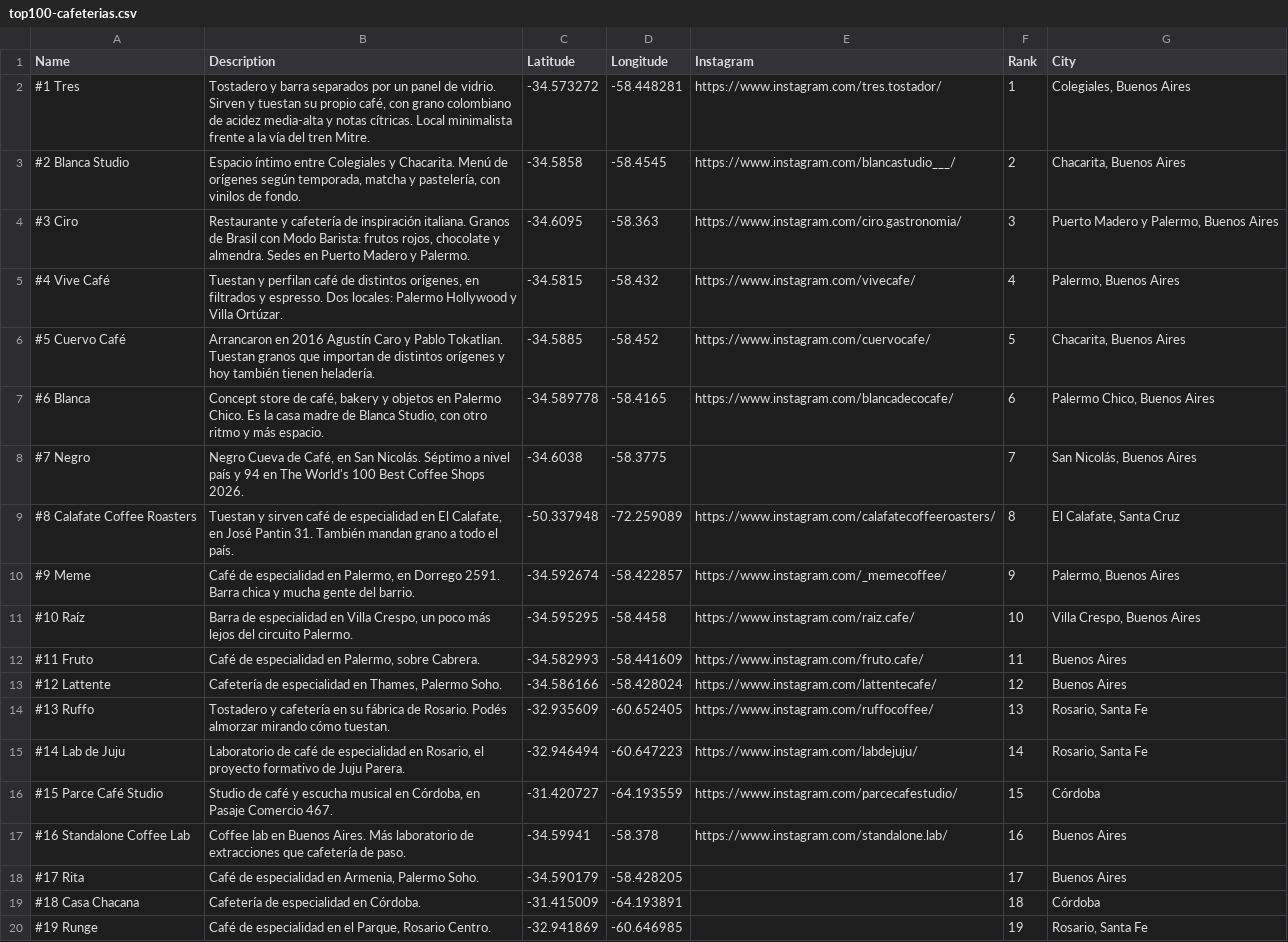
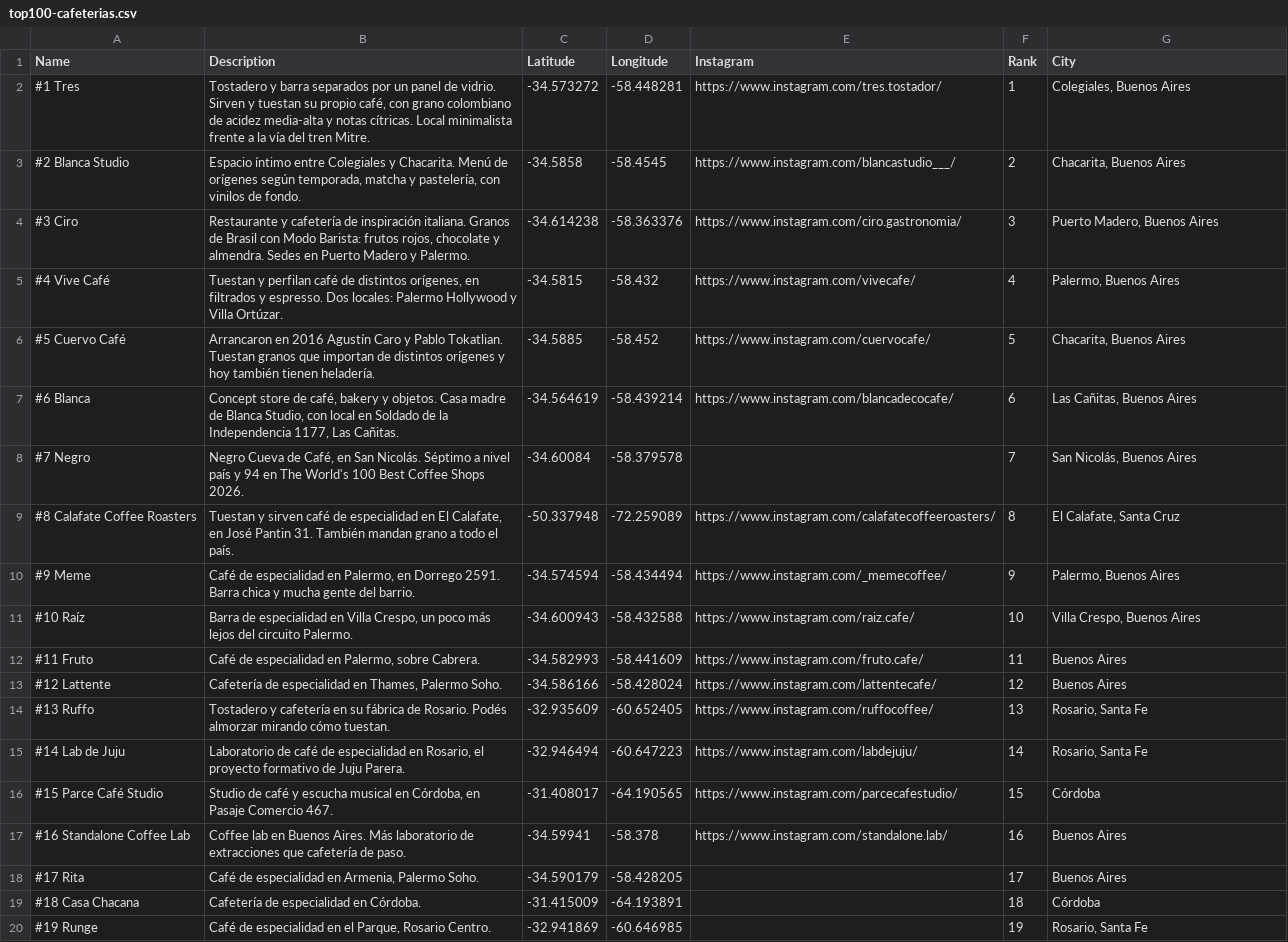
Before and after one commit to JuampiHernandez/top-100-cafeterias-argentina, a CSV file: data/top100-cafeterias.csv, drawn as a sheet; only a part is shown; the diff covers the shown part only.

```diff
--- a/data/top100-cafeterias.csv
+++ b/data/top100-cafeterias.csv
@@ -3,10 +3,10 @@ Name,Description,Latitude,Longitude,Instagram,Rank,City
 #2 Blanca Studio,"Espacio íntimo entre Colegiales y Chacarita. Menú de orígenes según temporada, matcha y pastelería, con vinilos de fondo.",-34.5858,-58.4545,https://www.instagram.com/blancastudio___/,2,"Chacarita, Buenos Aires"
-#3 Ciro,"Restaurante y cafetería de inspiración italiana. Granos de Brasil con Modo Barista: frutos rojos, chocolate y almendra. Sedes en Puerto Madero y Palermo.",-34.6095,-58.363,https://www.instagram.com/ciro.gastronomia/,3,"Puerto Madero y Palermo, Buenos Aires"
+#3 Ciro,"Restaurante y cafetería de inspiración italiana. Granos de Brasil con Modo Barista: frutos rojos, chocolate y almendra. Sedes en Puerto Madero y Palermo.",-34.614238,-58.363376,https://www.instagram.com/ciro.gastronomia/,3,"Puerto Madero, Buenos Aires"
 #4 Vive Café,"Tuestan y perfilan café de distintos orígenes, en filtrados y espresso. Dos locales: Palermo Hollywood y Villa Ortúzar.",-34.5815,-58.432,https://www.instagram.com/vivecafe/,4,"Palermo, Buenos Aires"
 #5 Cuervo Café,Arrancaron en 2016 Agustín Caro y Pablo Tokatlian. Tuestan granos que importan de distintos orígenes y hoy también tienen heladería.,-34.5885,-58.452,https://www.instagram.com/cuervocafe/,5,"Chacarita, Buenos Aires"
-#6 Blanca,"Concept store de café, bakery y objetos en Palermo Chico. Es la casa madre de Blanca Studio, con otro ritmo y más espacio.",-34.589778,-58.4165,https://www.instagram.com/blancadecocafe/,6,"Palermo Chico, Buenos Aires"
-#7 Negro,"Negro Cueva de Café, en San Nicolás. Séptimo a nivel país y 94 en The World's 100 Best Coffee Shops 2026.",-34.6038,-58.3775,,7,"San Nicolás, Buenos Aires"
+#6 Blanca,"Concept store de café, bakery y objetos. Casa madre de Blanca Studio, con local en Soldado de la Independencia 1177, Las Cañitas.",-34.564619,-58.439214,https://www.instagram.com/blancadecocafe/,6,"Las Cañitas, Buenos Aires"
+#7 Negro,"Negro Cueva de Café, en San Nicolás. Séptimo a nivel país y 94 en The World's 100 Best Coffee Shops 2026.",-34.60084,-58.379578,,7,"San Nicolás, Buenos Aires"
 #8 Calafate Coffee Roasters,"Tuestan y sirven café de especialidad en El Calafate, en José Pantin 31. También mandan grano a todo el país.",-50.337948,-72.259089,https://www.instagram.com/calafatecoffeeroasters/,8,"El Calafate, Santa Cruz"
-#9 Meme,"Café de especialidad en Palermo, en Dorrego 2591. Barra chica y mucha gente del barrio.",-34.592674,-58.422857,https://www.instagram.com/_memecoffee/,9,"Palermo, Buenos Aires"
-#10 Raíz,"Barra de especialidad en Villa Crespo, un poco más lejos del circuito Palermo.",-34.595295,-58.4458,https://www.instagram.com/raiz.cafe/,10,"Villa Crespo, Buenos Aires"
+#9 Meme,"Café de especialidad en Palermo, en Dorrego 2591. Barra chica y mucha gente del barrio.",-34.574594,-58.434494,https://www.instagram.com/_memecoffee/,9,"Palermo, Buenos Aires"
+#10 Raíz,"Barra de especialidad en Villa Crespo, un poco más lejos del circuito Palermo.",-34.600943,-58.432588,https://www.instagram.com/raiz.cafe/,10,"Villa Crespo, Buenos Aires"
 #11 Fruto,"Café de especialidad en Palermo, sobre Cabrera.",-34.582993,-58.441609,https://www.instagram.com/fruto.cafe/,11,Buenos Aires
@@ -15,3 +15,3 @@ Name,Description,Latitude,Longitude,Instagram,Rank,City
 #14 Lab de Juju,"Laboratorio de café de especialidad en Rosario, el proyecto formativo de Juju Parera.",-32.946494,-60.647223,https://www.instagram.com/labdejuju/,14,"Rosario, Santa Fe"
-#15 Parce Café Studio,"Studio de café y escucha musical en Córdoba, en Pasaje Comercio 467.",-31.420727,-64.193559,https://www.instagram.com/parcecafestudio/,15,Córdoba
+#15 Parce Café Studio,"Studio de café y escucha musical en Córdoba, en Pasaje Comercio 467.",-31.408017,-64.190565,https://www.instagram.com/parcecafestudio/,15,Córdoba
 #16 Standalone Coffee Lab,Coffee lab en Buenos Aires. Más laboratorio de extracciones que cafetería de paso.,-34.59941,-58.378,https://www.instagram.com/standalone.lab/,16,Buenos Aires
```
Also changed, not shown: 72 edited cells elsewhere in this file, 12 other files.
